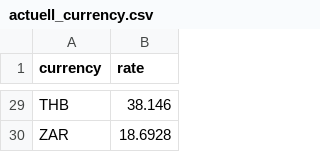
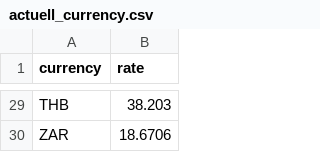
Before and after one commit to mischaaebi-droid/auto-update-website, a CSV file: actuell_currency.csv, drawn as a sheet; only a part is shown, gaps mark what is left out; the diff covers the shown part only; the diff names each change by its address in the sheet, - before the commit and + after, or states it on an @@ line.

```diff
--- a/actuell_currency.csv
+++ b/actuell_currency.csv
-B29 (rate): 38.146
+B29 (rate): 38.203
-B30 (rate): 18.6928
+B30 (rate): 18.6706
```
Also changed, not shown: 26 edited cells elsewhere in this file.
